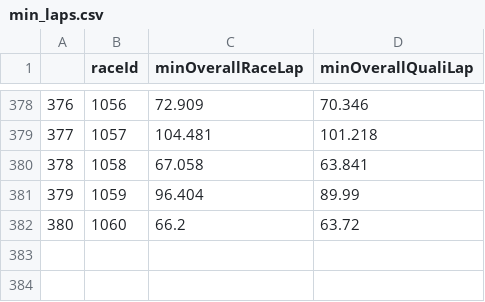
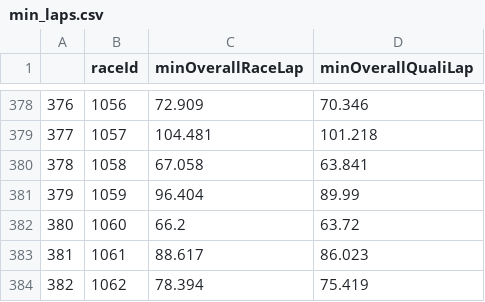
Before and after one commit to abcdefg781/f1.github.io, a CSV file: f1db_csv/min_laps.csv, drawn as a sheet; only a part is shown, gaps mark what is left out.

```diff
--- a/f1db_csv/min_laps.csv
+++ b/f1db_csv/min_laps.csv
@@ -382 +382,3 @@
 380,1060,66.2,63.72
+381,1061,88.617,86.023
+382,1062,78.394,75.419
```
Also changed, not shown: f1db_csv/driver_history.csv, f1db_csv/quali_form.csv, 1 other file.
